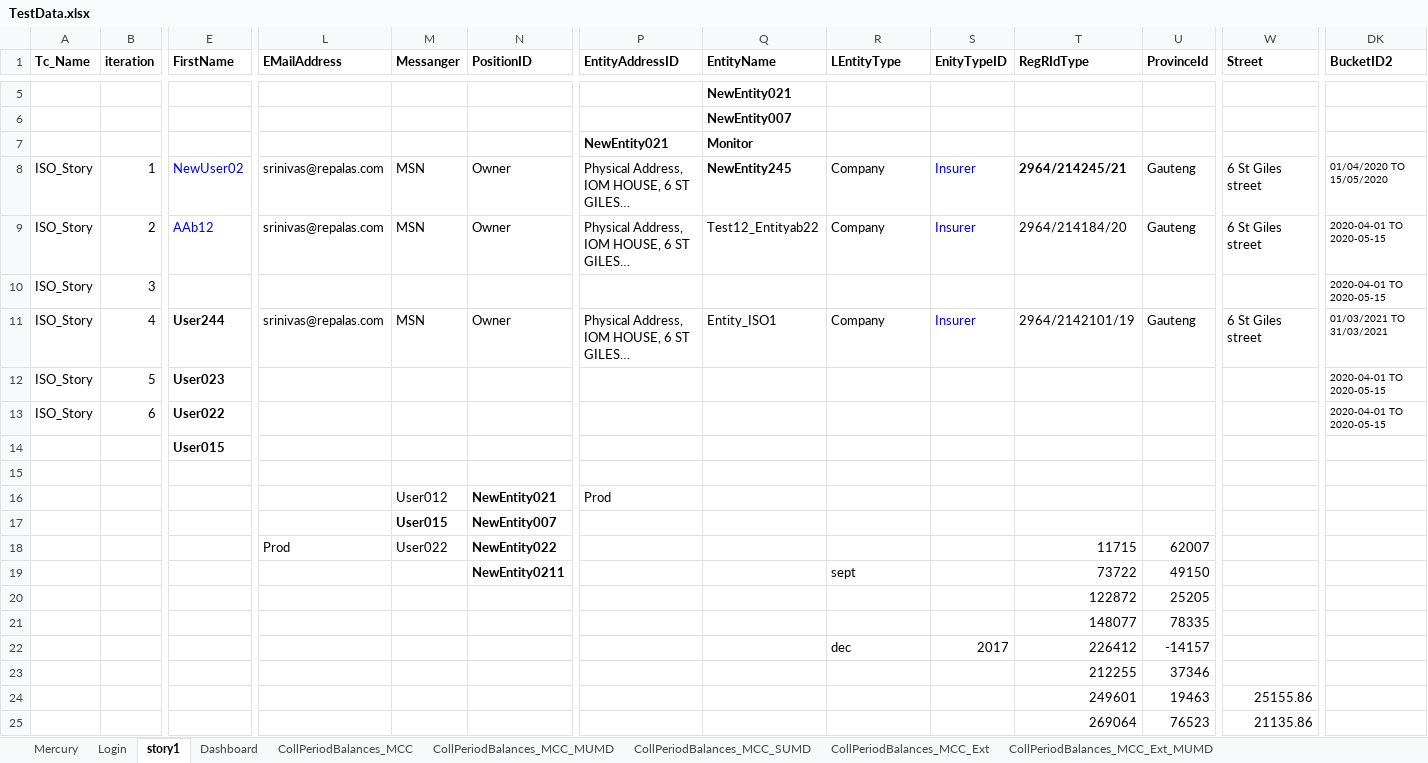
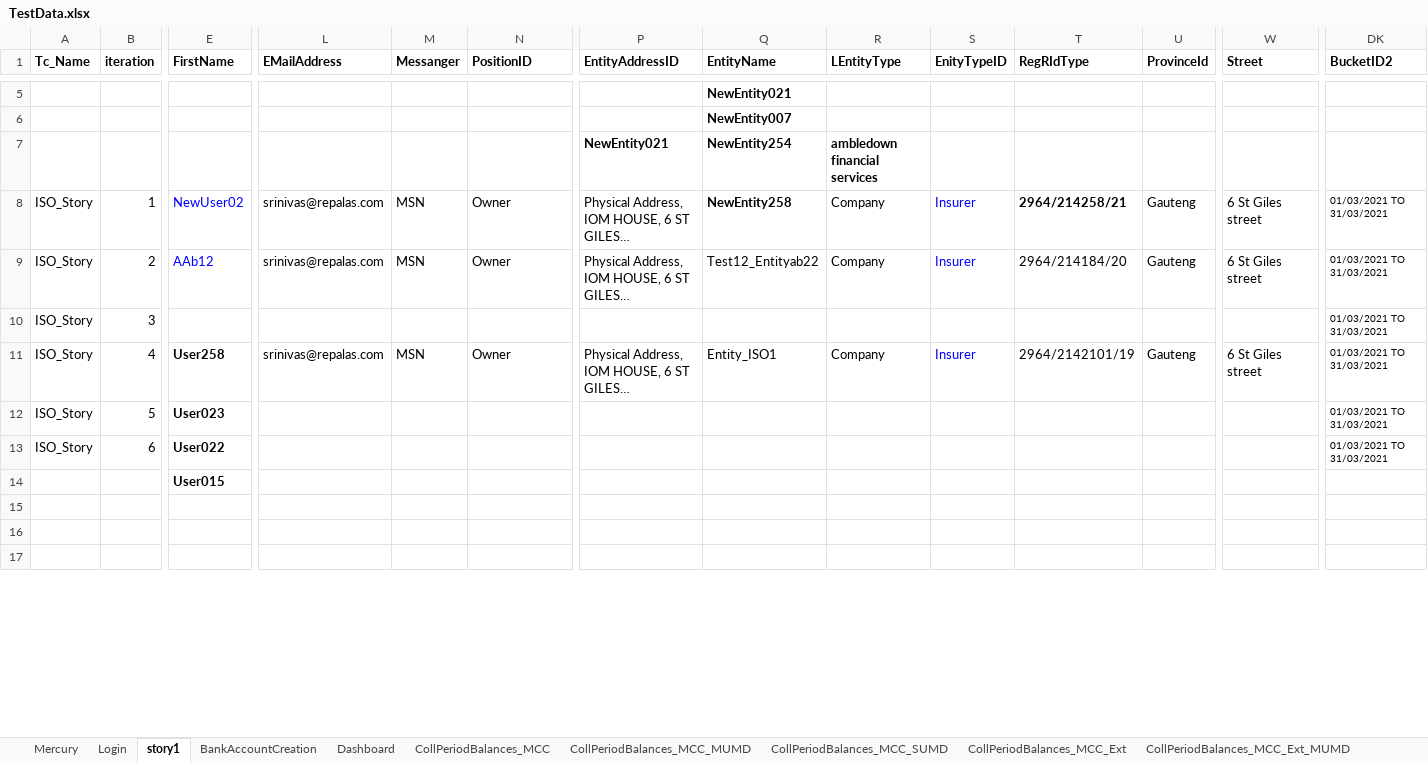
Before and after one commit to srinir123/Xcelerate, an Excel workbook: Test data/TestData.xlsx, sheet story1, drawn as a sheet; only a part is shown, gaps mark what is left out; the shorter side is filled out with more unchanged rows; long unchanged cells end in …; values as stored, in another font and other column widths than the file's, no borders; removed rows and columns are numbered as before the commit, all else as after; rows hold the shown columns only; the diff covers the shown part only; the diff names each change by its address in the sheet, - before the commit and + after, or states it on an @@ line.

```diff
--- a/Test data/TestData.xlsx (sheet story1)
+++ b/Test data/TestData.xlsx (sheet story1)
-row 7:  |  |  |  |  |  | NewEntity021 | Monitor
+row 7:  |  |  |  |  |  | NewEntity021 | NewEntity254 | ambledown financial services
-Q8 (EntityName): NewEntity245
+Q8 (EntityName): NewEntity258
-T8 (RegRIdType): 2964/214245/21
+T8 (RegRIdType): 2964/214258/21
-DK8 (BucketID2): 01/04/2020 TO 15/05/2020
+DK8 (BucketID2): 01/03/2021 TO 31/03/2021
-DK9:DK10 (BucketID2): 2020-04-01 TO 2020-05-15
+DK9:DK10 (BucketID2): 01/03/2021 TO 31/03/2021
-E11 (FirstName): User244
+E11 (FirstName): User258
-DK12:DK13 (BucketID2): 2020-04-01 TO 2020-05-15
+DK12:DK13 (BucketID2): 01/03/2021 TO 31/03/2021
-row 15: (empty)
-row 16:  |  |  |  | User012 | NewEntity021 | Prod
-row 17:  |  |  |  | User015 | NewEntity007
-row 18:  |  |  | Prod | User022 | NewEntity022 |  |  |  |  | 11715 | 62007
-row 19:  |  |  |  |  | NewEntity0211 |  |  | sept |  | 73722 | 49150
-row 20:  |  |  |  |  |  |  |  |  |  | 122872 | 25205
-row 21:  |  |  |  |  |  |  |  |  |  | 148077 | 78335
-row 22:  |  |  |  |  |  |  |  | dec | 2017 | 226412 | -14157
-row 23:  |  |  |  |  |  |  |  |  |  | 212255 | 37346
-row 24:  |  |  |  |  |  |  |  |  |  | 249601 | 19463 | 25155.86
-row 25:  |  |  |  |  |  |  |  |  |  | 269064 | 76523 | 21135.86
```
Also changed, not shown: 12 added rows, 15 removed rows and 60 edited cells elsewhere in this sheet, sheet BankAccountCreation, sheet Login, other sheet tabs, 54 other files.
